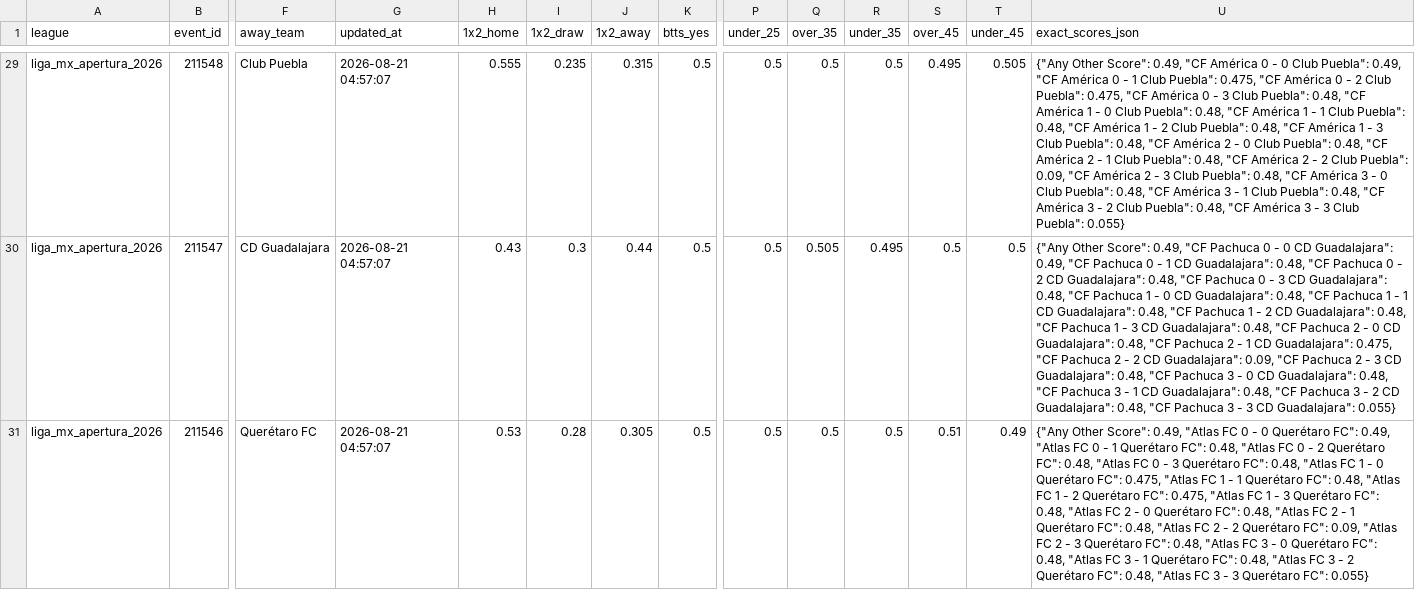
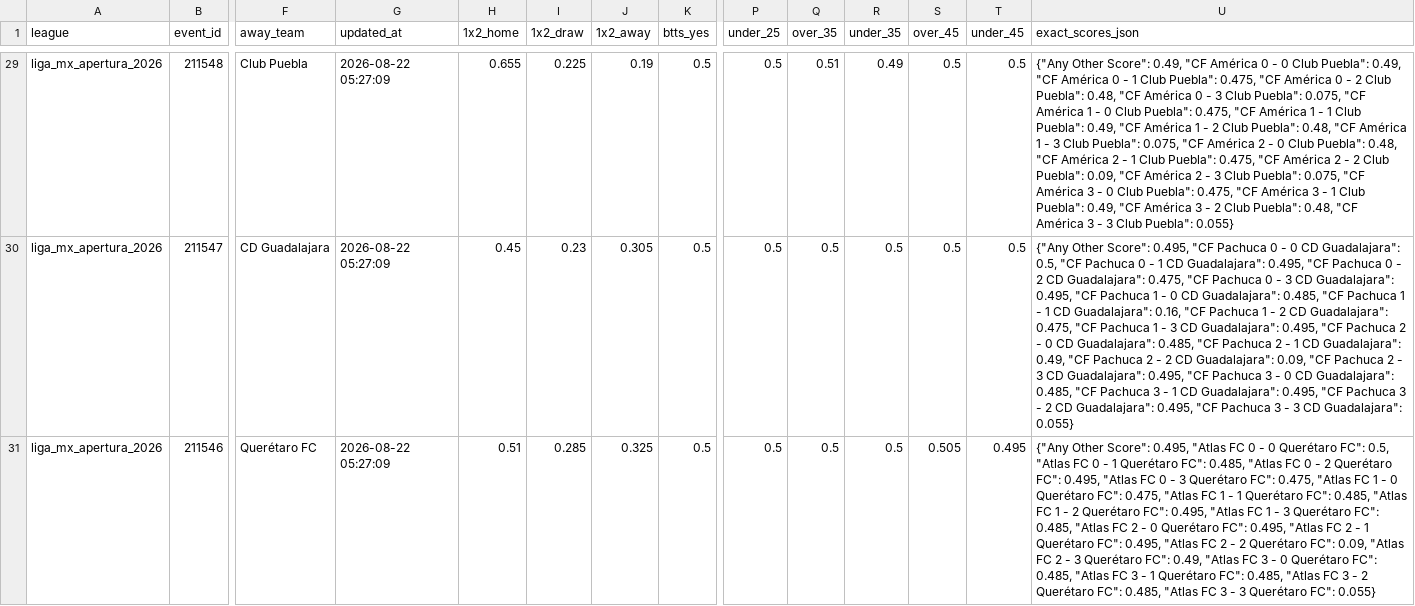
Before and after one commit to aimidas1/Polymarket_data, a CSV file: liga_mx_apertura_2026.csv, drawn as a sheet; only a part is shown, gaps mark what is left out; the diff covers the shown part only; the diff names each change by its address in the sheet, - before the commit and + after, or states it on an @@ line.

Commit message:
auto: update data 2026-08-22

```diff
--- a/liga_mx_apertura_2026.csv
+++ b/liga_mx_apertura_2026.csv
-G29:G31 (updated_at): 2026-08-21 04:57:07
+G29:G31 (updated_at): 2026-08-22 05:27:09
-H29 (1x2_home): 0.555
+H29 (1x2_home): 0.655
-I29 (1x2_draw): 0.235
+I29 (1x2_draw): 0.225
-J29 (1x2_away): 0.315
+J29 (1x2_away): 0.19
-Q29 (over_35): 0.5
+Q29 (over_35): 0.51
-R29 (under_35): 0.5
+R29 (under_35): 0.49
-S29 (over_45): 0.495
+S29 (over_45): 0.5
-T29 (under_45): 0.505
+T29 (under_45): 0.5
-U29 (exact_scores_json): …Club Puebla": 0.475, "CF América 0 - 3 Club Puebla": 0.48, "CF América 1 - 0 Club Puebla": 0.48, "CF América 1 - 1 Club Puebla": 0.48, "CF América 1 - 2 Club Puebla": 0.48, "CF América 1 - 3 Club Puebla": 0.48, "CF América 2 - 0 Club Puebla": 0.48, "CF América 2 - 1 Club Puebla": 0.48, "CF América 2 - 2 Club Puebla": 0.09, "CF América 2 - 3 Club Puebla": 0.48, "CF América 3 - 0 Club Puebla": 0.48, "CF América 3 - 1 Club Puebla": 0.48, "CF América…
+U29 (exact_scores_json): …Club Puebla": 0.48, "CF América 0 - 3 Club Puebla": 0.075, "CF América 1 - 0 Club Puebla": 0.475, "CF América 1 - 1 Club Puebla": 0.49, "CF América 1 - 2 Club Puebla": 0.48, "CF América 1 - 3 Club Puebla": 0.075, "CF América 2 - 0 Club Puebla": 0.48, "CF América 2 - 1 Club Puebla": 0.475, "CF América 2 - 2 Club Puebla": 0.09, "CF América 2 - 3 Club Puebla": 0.075, "CF América 3 - 0 Club Puebla": 0.475, "CF América 3 - 1 Club Puebla": 0.49, "CF América…
-H30 (1x2_home): 0.43
+H30 (1x2_home): 0.45
-I30 (1x2_draw): 0.3
+I30 (1x2_draw): 0.23
-J30 (1x2_away): 0.44
+J30 (1x2_away): 0.305
-Q30 (over_35): 0.505
+Q30 (over_35): 0.5
-R30 (under_35): 0.495
+R30 (under_35): 0.5
-U30 (exact_scores_json): …Other Score": 0.49, "CF Pachuca 0 - 0 CD Guadalajara": 0.49, "CF Pachuca 0 - 1 CD Guadalajara": 0.48, "CF Pachuca 0 - 2 CD Guadalajara": 0.48, "CF Pachuca 0 - 3 CD Guadalajara": 0.48, "CF Pachuca 1 - 0 CD Guadalajara": 0.48, "CF Pachuca 1 - 1 CD Guadalajara": 0.48, "CF Pachuca 1 - 2 CD Guadalajara": 0.48, "CF Pachuca 1 - 3 CD Guadalajara": 0.48, "CF Pachuca 2 - 0 CD Guadalajara": 0.48, "CF Pachuca 2 - 1 CD Guadalajara": 0.475, "CF Pachuca 2 - 2 CD Guadalajara": 0.09, "CF Pachuca 2 - 3 CD Guadalajara": 0.48, "CF Pachuca 3 - 0 CD Guadalajara": 0.48, "CF Pachuca 3 - 1 CD Guadalajara": 0.48, "CF Pachuca 3 - 2 CD Guadalajara": 0.48, "CF Pachuca…
+U30 (exact_scores_json): …Other Score": 0.495, "CF Pachuca 0 - 0 CD Guadalajara": 0.5, "CF Pachuca 0 - 1 CD Guadalajara": 0.495, "CF Pachuca 0 - 2 CD Guadalajara": 0.475, "CF Pachuca 0 - 3 CD Guadalajara": 0.495, "CF Pachuca 1 - 0 CD Guadalajara": 0.485, "CF Pachuca 1 - 1 CD Guadalajara": 0.16, "CF Pachuca 1 - 2 CD Guadalajara": 0.475, "CF Pachuca 1 - 3 CD Guadalajara": 0.495, "CF Pachuca 2 - 0 CD Guadalajara": 0.485, "CF Pachuca 2 - 1 CD Guadalajara": 0.49, "CF Pachuca 2 - 2 CD Guadalajara": 0.09, "CF Pachuca 2 - 3 CD Guadalajara": 0.495, "CF Pachuca 3 - 0 CD Guadalajara": 0.485, "CF Pachuca 3 - 1 CD Guadalajara": 0.495, "CF Pachuca 3 - 2 CD Guadalajara": 0.495, "CF Pachuca…
-H31 (1x2_home): 0.53
+H31 (1x2_home): 0.51
-I31 (1x2_draw): 0.28
+I31 (1x2_draw): 0.285
-J31 (1x2_away): 0.305
+J31 (1x2_away): 0.325
-S31 (over_45): 0.51
+S31 (over_45): 0.505
-T31 (under_45): 0.49
+T31 (under_45): 0.495
-U31 (exact_scores_json): …Other Score": 0.49, "Atlas FC 0 - 0 Querétaro FC": 0.49, "Atlas FC 0 - 1 Querétaro FC": 0.48, "Atlas FC 0 - 2 Querétaro FC": 0.48, "Atlas FC 0 - 3 Querétaro FC": 0.48, "Atlas FC 1 - 0 Querétaro FC": 0.475, "Atlas FC 1 - 1 Querétaro FC": 0.48, "Atlas FC 1 - 2 Querétaro FC": 0.475, "Atlas FC 1 - 3 Querétaro FC": 0.48, "Atlas FC 2 - 0 Querétaro FC": 0.48, "Atlas FC 2 - 1 Querétaro FC": 0.48, "Atlas FC 2 - 2 Querétaro FC": 0.09, "Atlas FC 2 - 3 Querétaro FC": 0.48, "Atlas FC 3 - 0 Querétaro FC": 0.48, "Atlas FC 3 - 1 Querétaro FC": 0.48, "Atlas FC 3 - 2 Querétaro FC": 0.48, "Atlas FC…
+U31 (exact_scores_json): …Other Score": 0.495, "Atlas FC 0 - 0 Querétaro FC": 0.5, "Atlas FC 0 - 1 Querétaro FC": 0.485, "Atlas FC 0 - 2 Querétaro FC": 0.495, "Atlas FC 0 - 3 Querétaro FC": 0.475, "Atlas FC 1 - 0 Querétaro FC": 0.475, "Atlas FC 1 - 1 Querétaro FC": 0.485, "Atlas FC 1 - 2 Querétaro FC": 0.495, "Atlas FC 1 - 3 Querétaro FC": 0.485, "Atlas FC 2 - 0 Querétaro FC": 0.495, "Atlas FC 2 - 1 Querétaro FC": 0.495, "Atlas FC 2 - 2 Querétaro FC": 0.09, "Atlas FC 2 - 3 Querétaro FC": 0.49, "Atlas FC 3 - 0 Querétaro FC": 0.485, "Atlas FC 3 - 1 Querétaro FC": 0.485, "Atlas FC 3 - 2 Querétaro FC": 0.485, "Atlas FC…
```
Also changed, not shown: 4 removed rows and 107 edited cells elsewhere in this file, brasileirao_serie_a_2026.csv, mls_2026.csv, 2 other files.
